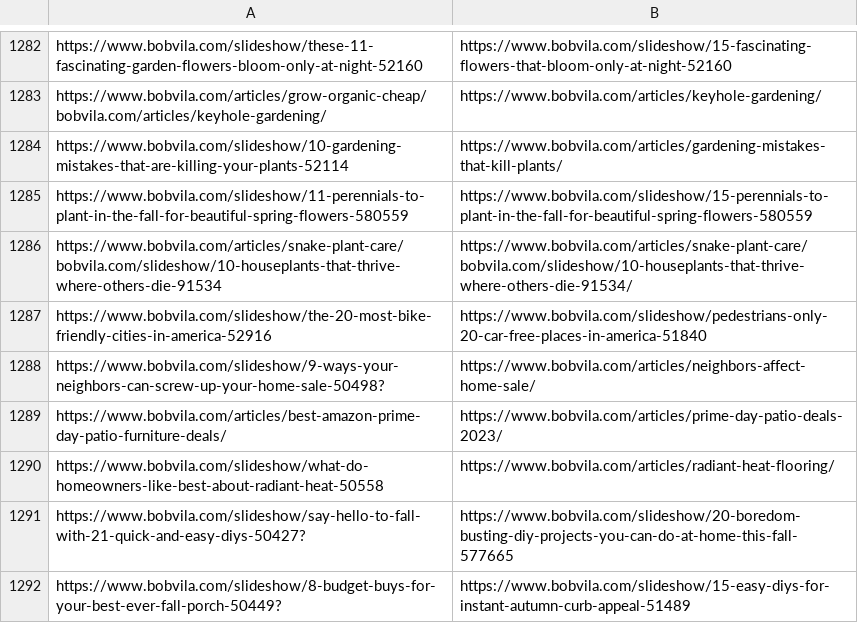
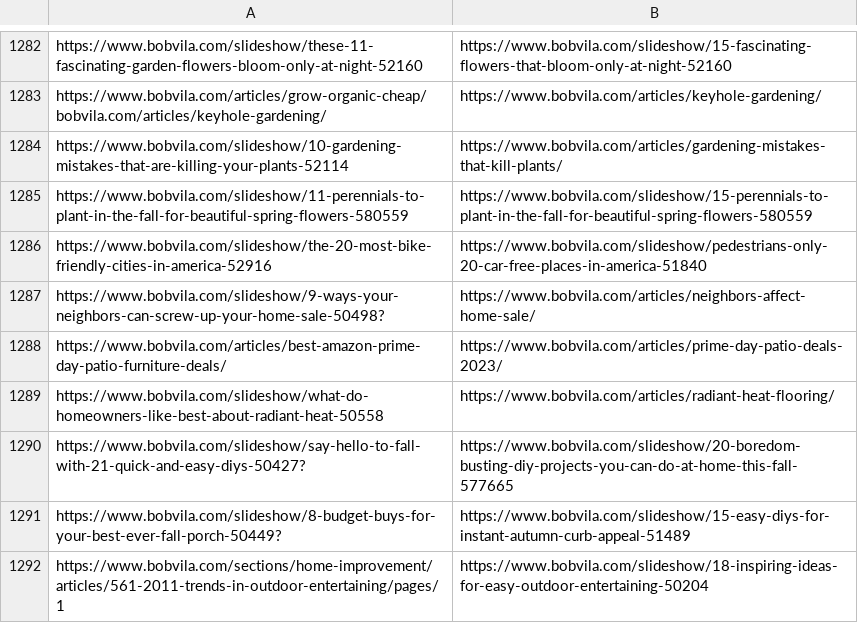
Before and after one commit to mirlanbekturov/temporary, a CSV file: bv-redirect-url.csv, drawn as a sheet; only a part is shown, gaps mark what is left out; the shorter side is filled out with more unchanged rows.

Commit message:
Update bv-redirect-url.csv

```diff
--- a/bv-redirect-url.csv
+++ b/bv-redirect-url.csv
@@ -1285,3 +1285,2 @@ https://www.bobvila.com/slideshow/10-gardening-mistakes-that-are-killing-your-pl
 https://www.bobvila.com/slideshow/11-perennials-to-plant-in-the-fall-for-beautiful-spring-flowers-580559,https://www.bobvila.com/slideshow/15-perennials-to-plant-in-the-fall-for-beautiful-spring-flowers-580559
-https://www.bobvila.com/articles/snake-plant-care/bobvila.com/slideshow/10-houseplants-that-thrive-where-others-die-91534,https://www.bobvila.com/articles/snake-plant-care/bobvila.com/slideshow/10-houseplants-that-thrive-where-others-die-91534/
 https://www.bobvila.com/slideshow/the-20-most-bike-friendly-cities-in-america-52916,https://www.bobvila.com/slideshow/pedestrians-only-20-car-free-places-in-america-51840
```
